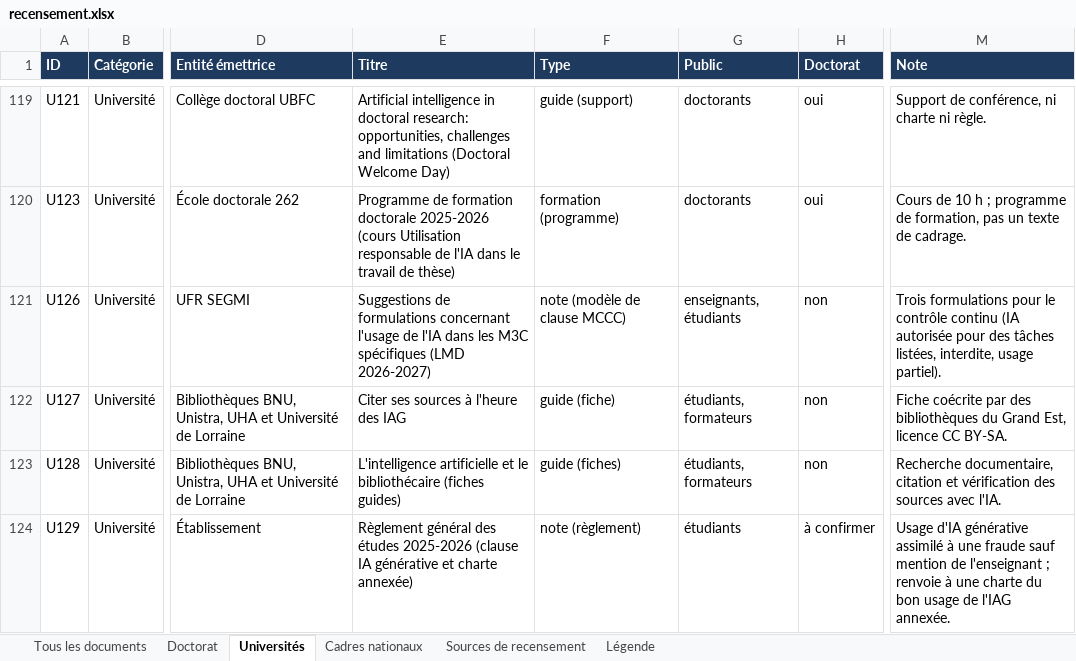
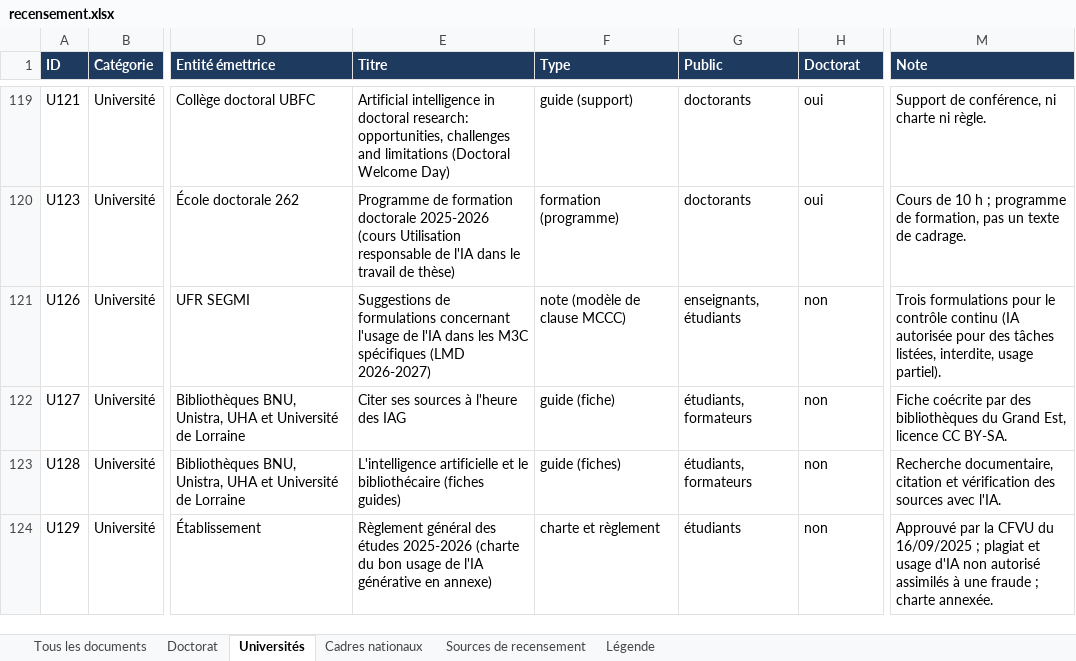
Before and after one commit to Cercle-IA/ia-education, an Excel workbook: chartes-ia-universites/recensement.xlsx, sheet Universités, drawn as a sheet; only a part is shown, gaps mark what is left out; values as stored, in another font and other column widths than the file's, no borders; the diff covers the shown part only; the diff names each change by its address in the sheet, - before the commit and + after, or states it on an @@ line.

```diff
--- a/chartes-ia-universites/recensement.xlsx (sheet Universités)
+++ b/chartes-ia-universites/recensement.xlsx (sheet Universités)
-E124 (Titre): …études 2025-2026 (clause IA générative et charte annexée)
+E124 (Titre): …études 2025-2026 (charte du bon usage de l'IA générative en annexe)
-F124 (Type): note (règlement)
+F124 (Type): charte et règlement
-H124 (Doctorat): à confirmer
+H124 (Doctorat): non
-M124 (Note): Usage d'IA générative assimilé à une fraude sauf mention de l'enseignant ; renvoie à une charte du bon usage de l'IAG annexée.
+M124 (Note): Approuvé par la CFVU du 16/09/2025 ; plagiat et usage d'IA non autorisé assimilés à une fraude ; charte annexée.
```
Also changed, not shown: 1 removed row and 2 edited cells elsewhere in this sheet, sheet Tous les documents, sheet Doctorat, 5 other files.
